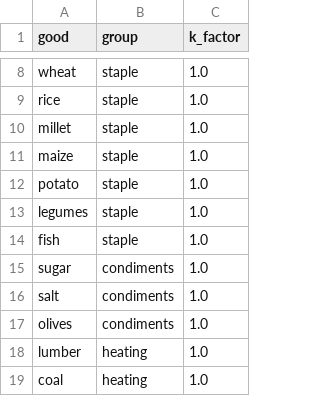
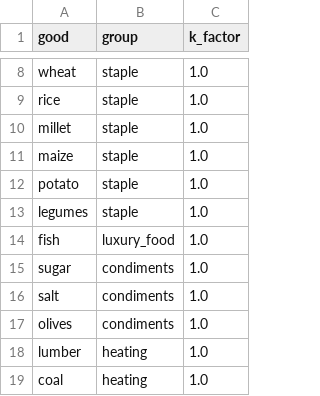
Before and after one commit to HLJSXK/eu5-modding-project, a CSV file: data/goods_weights.csv, drawn as a sheet; only a part is shown, gaps mark what is left out.

```diff
--- a/data/goods_weights.csv
+++ b/data/goods_weights.csv
@@ -13,3 +13,3 @@ potato,staple,1.0
 legumes,staple,1.0
-fish,staple,1.0
+fish,luxury_food,1.0
 sugar,condiments,1.0
```
Also changed, not shown: data/demand_price_table.csv, 12 other files.
